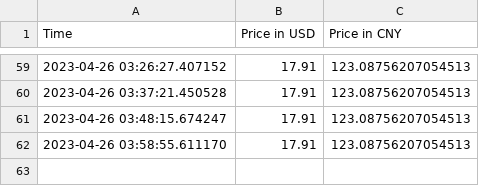
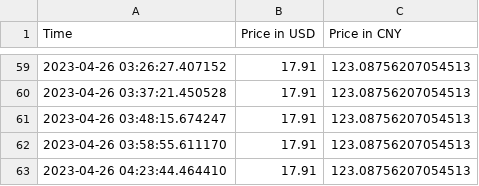
Before and after one commit to jacobyoby/priceoftea, a CSV file: stock_data.csv, drawn as a sheet; only a part is shown, gaps mark what is left out.

```diff
--- a/stock_data.csv
+++ b/stock_data.csv
@@ -62 +62,2 @@ Time,Price in USD,Price in CNY
 2023-04-26 03:58:55.611170,17.91,123.08756207054513
+2023-04-26 04:23:44.464410,17.91,123.08756207054513
```
Also changed, not shown: 1 other file.
